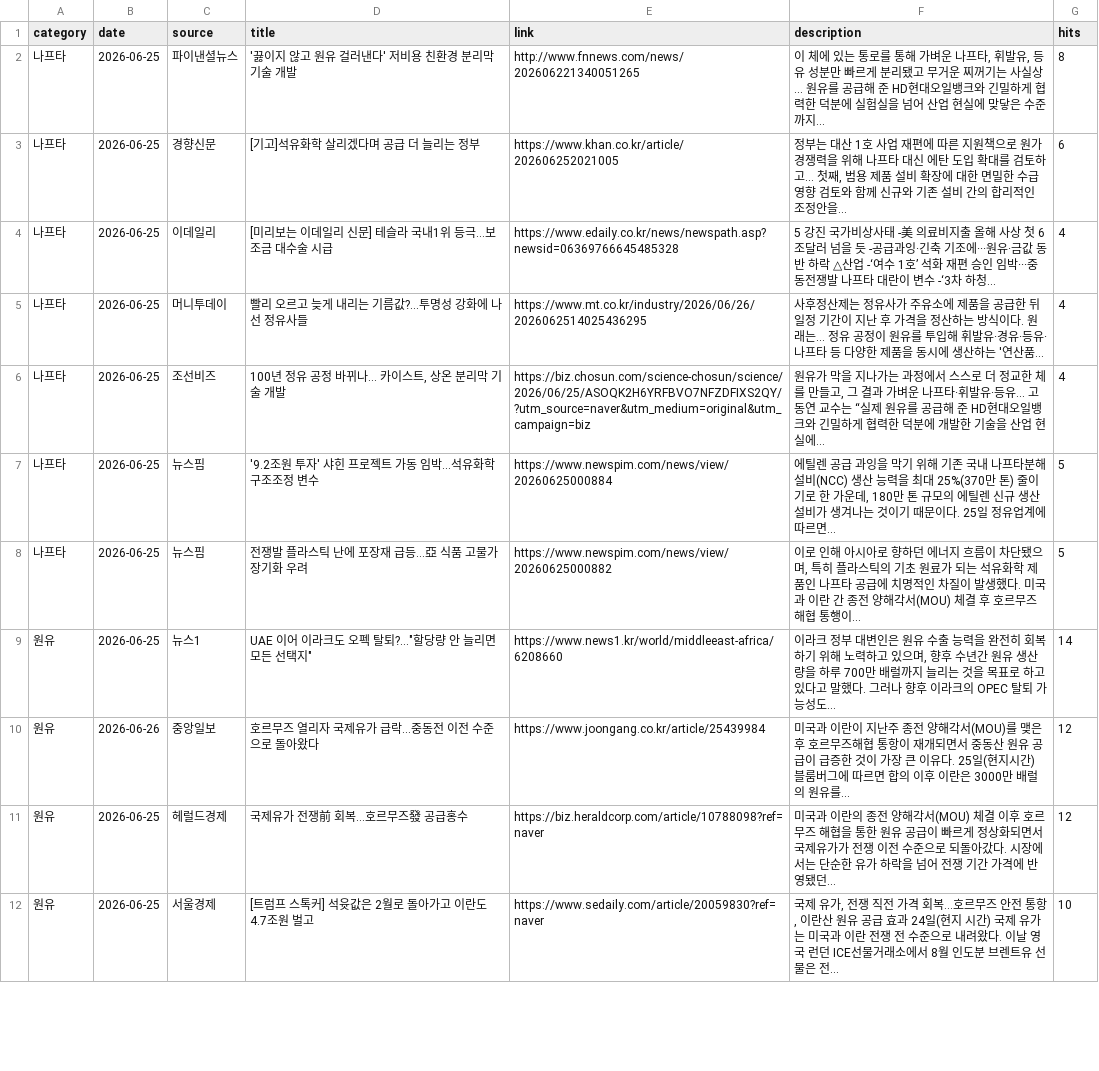
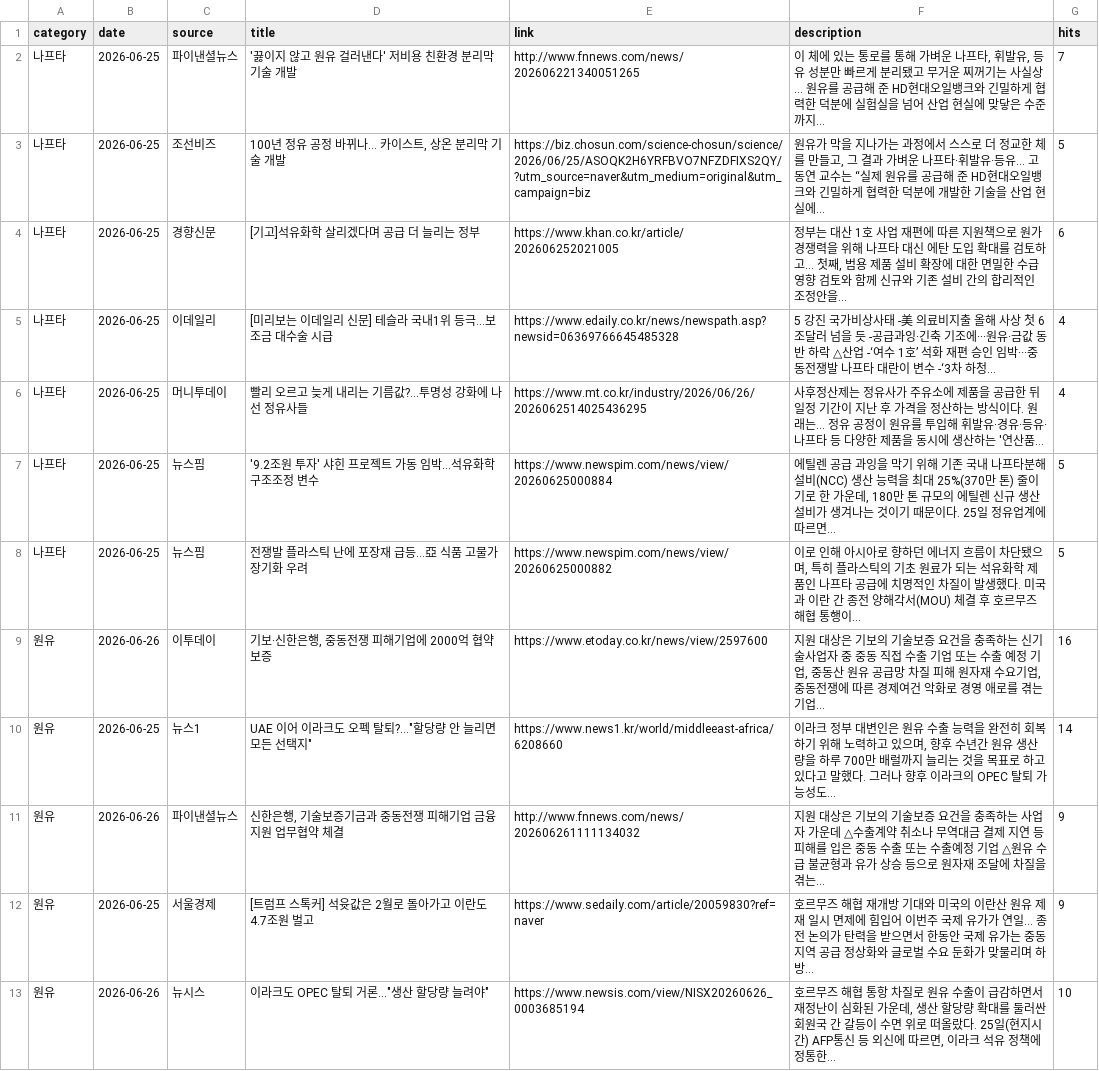
Before and after one commit to hdec-daily-news/oil-naphtha, a CSV file: oil_naphtha.csv, drawn as a sheet; only a part is shown; the diff covers the shown part only.

```diff
--- a/oil_naphtha.csv
+++ b/oil_naphtha.csv
@@ -1,3 +1,4 @@
 category,date,source,title,link,description,hits
-나프타,2026-06-25,파이낸셜뉴스,'끓이지 않고 원유 걸러낸다' 저비용 친환경 분리막 기술 개발,http://www.fnnews.com/news/202606221340051265,"이 체에 있는 통로를 통해 가벼운 나프타, 휘발유, 등유 성분만 빠르게 분리됐고 무거운 찌꺼기는 사실상... 원유를 공급해 준 HD현대오일뱅크와 긴밀하게 협력한 덕분에 실험실을 넘어 산업 현실에 맞닿은 수준까지... ",8
+나프타,2026-06-25,파이낸셜뉴스,'끓이지 않고 원유 걸러낸다' 저비용 친환경 분리막 기술 개발,http://www.fnnews.com/news/202606221340051265,"이 체에 있는 통로를 통해 가벼운 나프타, 휘발유, 등유 성분만 빠르게 분리됐고 무거운 찌꺼기는 사실상... 원유를 공급해 준 HD현대오일뱅크와 긴밀하게 협력한 덕분에 실험실을 넘어 산업 현실에 맞닿은 수준까지... ",7
+나프타,2026-06-25,조선비즈,"100년 정유 공정 바뀌나… 카이스트, 상온 분리막 기술 개발",https://biz.chosun.com/science-chosun/science/2026/06/25/ASOQK2H6YRFBVO7NFZDFIXS2QY/?utm_source=naver&utm_medium=original&utm_campaign=biz,"원유가 막을 지나가는 과정에서 스스로 더 정교한 체를 만들고, 그 결과 가벼운 나프타·휘발유·등유... 고동연 교수는 “실제 원유를 공급해 준 HD현대오일뱅크와 긴밀하게 협력한 덕분에 개발한 기술을 산업 현실에... ",5
 나프타,2026-06-25,경향신문,[기고]석유화학 살리겠다며 공급 더 늘리는 정부,https://www.khan.co.kr/article/202606252021005,"정부는 대산 1호 사업 재편에 따른 지원책으로 원가 경쟁력을 위해 나프타 대신 에탄 도입 확대를 검토하고... 첫째, 범용 제품 설비 확장에 대한 면밀한 수급 영향 검토와 함께 신규와 기존 설비 간의 합리적인 조정안을... ",6
@@ -5,8 +6,8 @@
 나프타,2026-06-25,머니투데이,빨리 오르고 늦게 내리는 기름값?…투명성 강화에 나선 정유사들,https://www.mt.co.kr/industry/2026/06/26/2026062514025436295,사후정산제는 정유사가 주유소에 제품을 공급한 뒤 일정 기간이 지난 후 가격을 정산하는 방식이다. 원래는... 정유 공정이 원유를 투입해 휘발유·경유·등유·나프타 등 다양한 제품을 동시에 생산하는 '연산품... ,4
-나프타,2026-06-25,조선비즈,"100년 정유 공정 바뀌나… 카이스트, 상온 분리막 기술 개발",https://biz.chosun.com/science-chosun/science/2026/06/25/ASOQK2H6YRFBVO7NFZDFIXS2QY/?utm_source=naver&utm_medium=original&utm_campaign=biz,"원유가 막을 지나가는 과정에서 스스로 더 정교한 체를 만들고, 그 결과 가벼운 나프타·휘발유·등유... 고동연 교수는 “실제 원유를 공급해 준 HD현대오일뱅크와 긴밀하게 협력한 덕분에 개발한 기술을 산업 현실에... ",4
 나프타,2026-06-25,뉴스핌,'9.2조원 투자' 샤힌 프로젝트 가동 임박...석유화학 구조조정 변수,https://www.newspim.com/news/view/20260625000884,"에틸렌 공급 과잉을 막기 위해 기존 국내 나프타분해설비(NCC) 생산 능력을 최대 25%(370만 톤) 줄이기로 한 가운데, 180만 톤 규모의 에틸렌 신규 생산 설비가 생겨나는 것이기 때문이다. 25일 정유업계에 따르면... ",5
 나프타,2026-06-25,뉴스핌,전쟁발 플라스틱 난에 포장재 급등…亞 식품 고물가 장기화 우려,https://www.newspim.com/news/view/20260625000882,"이로 인해 아시아로 향하던 에너지 흐름이 차단됐으며, 특히 플라스틱의 기초 원료가 되는 석유화학 제품인 나프타 공급에 치명적인 차질이 발생했다. 미국과 이란 간 종전 양해각서(MOU) 체결 후 호르무즈 해협 통행이... ",5
+원유,2026-06-26,이투데이,"기보·신한은행, 중동전쟁 피해기업에 2000억 협약보증",https://www.etoday.co.kr/news/view/2597600,"지원 대상은 기보의 기술보증 요건을 충족하는 신기술사업자 중 중동 직접 수출 기업 또는 수출 예정 기업, 중동산 원유 공급망 차질 피해 원자재 수요기업, 중동전쟁에 따른 경제여건 악화로 경영 애로를 겪는 기업... ",16
 원유,2026-06-25,뉴스1,"UAE 이어 이라크도 오펙 탈퇴?…""할당량 안 늘리면 모든 선택지""",https://www.news1.kr/world/middleeast-africa/6208660,"이라크 정부 대변인은 원유 수출 능력을 완전히 회복하기 위해 노력하고 있으며, 향후 수년간 원유 생산량을 하루 700만 배럴까지 늘리는 것을 목표로 하고 있다고 말했다. 그러나 향후 이라크의 OPEC 탈퇴 가능성도... ",14
-원유,2026-06-26,중앙일보,호르무즈 열리자 국제유가 급락…중동전 이전 수준으로 돌아왔다,https://www.joongang.co.kr/article/25439984,미국과 이란이 지난주 종전 양해각서(MOU)를 맺은 후 호르무즈해협 통항이 재개되면서 중동산 원유 공급이 급증한 것이 가장 큰 이유다. 25일(현지시간) 블룸버그에 따르면 합의 이후 이란은 3000만 배럴의 원유를... ,12
-원유,2026-06-25,헤럴드경제,국제유가 전쟁前 회복…호르무즈發 공급홍수,https://biz.heraldcorp.com/article/10788098?ref=naver,미국과 이란의 종전 양해각서(MOU) 체결 이후 호르무즈 해협을 통한 원유 공급이 빠르게 정상화되면서 국제유가가 전쟁 이전 수준으로 되돌아갔다. 시장에서는 단순한 유가 하락을 넘어 전쟁 기간 가격에 반영됐던... ,12
-원유,2026-06-25,서울경제,[트럼프 스톡커] 석윳값은 2월로 돌아가고 이란도 4.7조원 벌고,https://www.sedaily.com/article/20059830?ref=naver,"국제 유가, 전쟁 직전 가격 회복...호르무즈 안전 통항, 이란산 원유 공급 효과 24일(현지 시간) 국제 유가는 미국과 이란 전쟁 전 수준으로 내려왔다. 이날 영국 런던 ICE선물거래소에서 8월 인도분 브렌트유 선물은 전... ",10
+원유,2026-06-26,파이낸셜뉴스,"신한은행, 기술보증기금과 중동전쟁 피해기업 금융지원 업무협약 체결",http://www.fnnews.com/news/202606261111134032,지원 대상은 기보의 기술보증 요건을 충족하는 사업자 가운데 △수출계약 취소나 무역대금 결제 지연 등 피해를 입은 중동 수출 또는 수출예정 기업 △원유 수급 불균형과 유가 상승 등으로 원자재 조달에 차질을 겪는... ,9
+원유,2026-06-25,서울경제,[트럼프 스톡커] 석윳값은 2월로 돌아가고 이란도 4.7조원 벌고,https://www.sedaily.com/article/20059830?ref=naver,호르무즈 해협 재개방 기대와 미국의 이란산 원유 제재 일시 면제에 힘입어 이번주 국제 유가가 연일... 종전 논의가 탄력을 받으면서 한동안 국제 유가는 중동 지역 공급 정상화와 글로벌 수요 둔화가 맞물리며 하방... ,9
+원유,2026-06-26,뉴시스,"이라크도 OPEC 탈퇴 거론…""생산 할당량 늘려야""",https://www.newsis.com/view/NISX20260626_0003685194,"호르무즈 해협 통항 차질로 원유 수출이 급감하면서 재정난이 심화된 가운데, 생산 할당량 확대를 둘러싼 회원국 간 갈등이 수면 위로 떠올랐다. 25일(현지시간) AFP통신 등 외신에 따르면, 이라크 석유 정책에 정통한... ",10
```
Also changed, not shown: 4 added rows, 5 removed rows and 11 edited cells elsewhere in this file, 1 other file.
